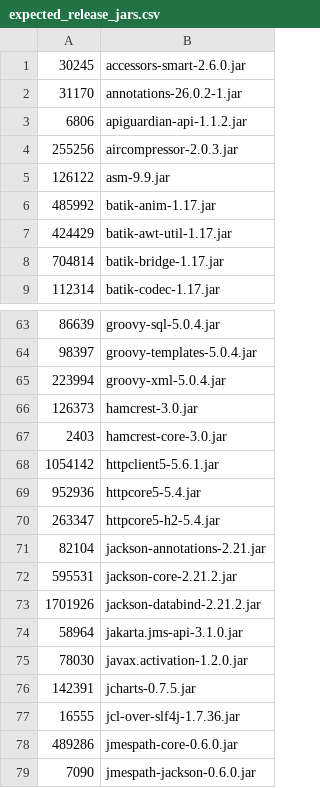
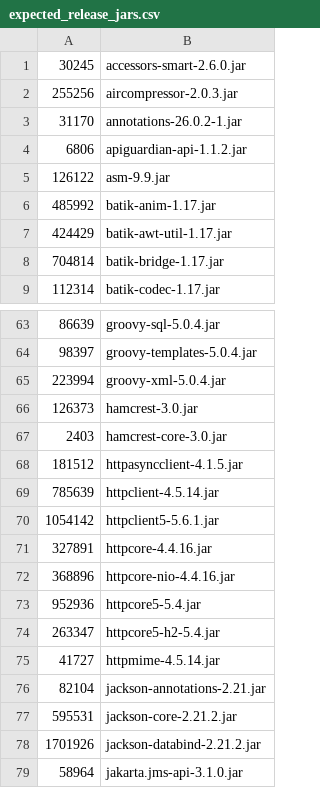
Before and after one commit to Breaking-IT/breaktest, a CSV file: src/dist/src/dist/expected_release_jars.csv, drawn as a sheet; only a part is shown, gaps mark what is left out; the shorter side is filled out with more unchanged rows.

```diff
--- a/src/dist/src/dist/expected_release_jars.csv
+++ b/src/dist/src/dist/expected_release_jars.csv
@@ -1,5 +1,5 @@
 30245,accessors-smart-2.6.0.jar
+255256,aircompressor-2.0.3.jar
 31170,annotations-26.0.2-1.jar
 6806,apiguardian-api-1.1.2.jar
-255256,aircompressor-2.0.3.jar
 126122,asm-9.9.jar
@@ -67,5 +67,10 @@
 2403,hamcrest-core-3.0.jar
+181512,httpasyncclient-4.1.5.jar
+785639,httpclient-4.5.14.jar
 1054142,httpclient5-5.6.1.jar
+327891,httpcore-4.4.16.jar
+368896,httpcore-nio-4.4.16.jar
 952936,httpcore5-5.4.jar
 263347,httpcore5-h2-5.4.jar
+41727,httpmime-4.5.14.jar
 82104,jackson-annotations-2.21.jar
```
Also changed, not shown: 3 other files.
